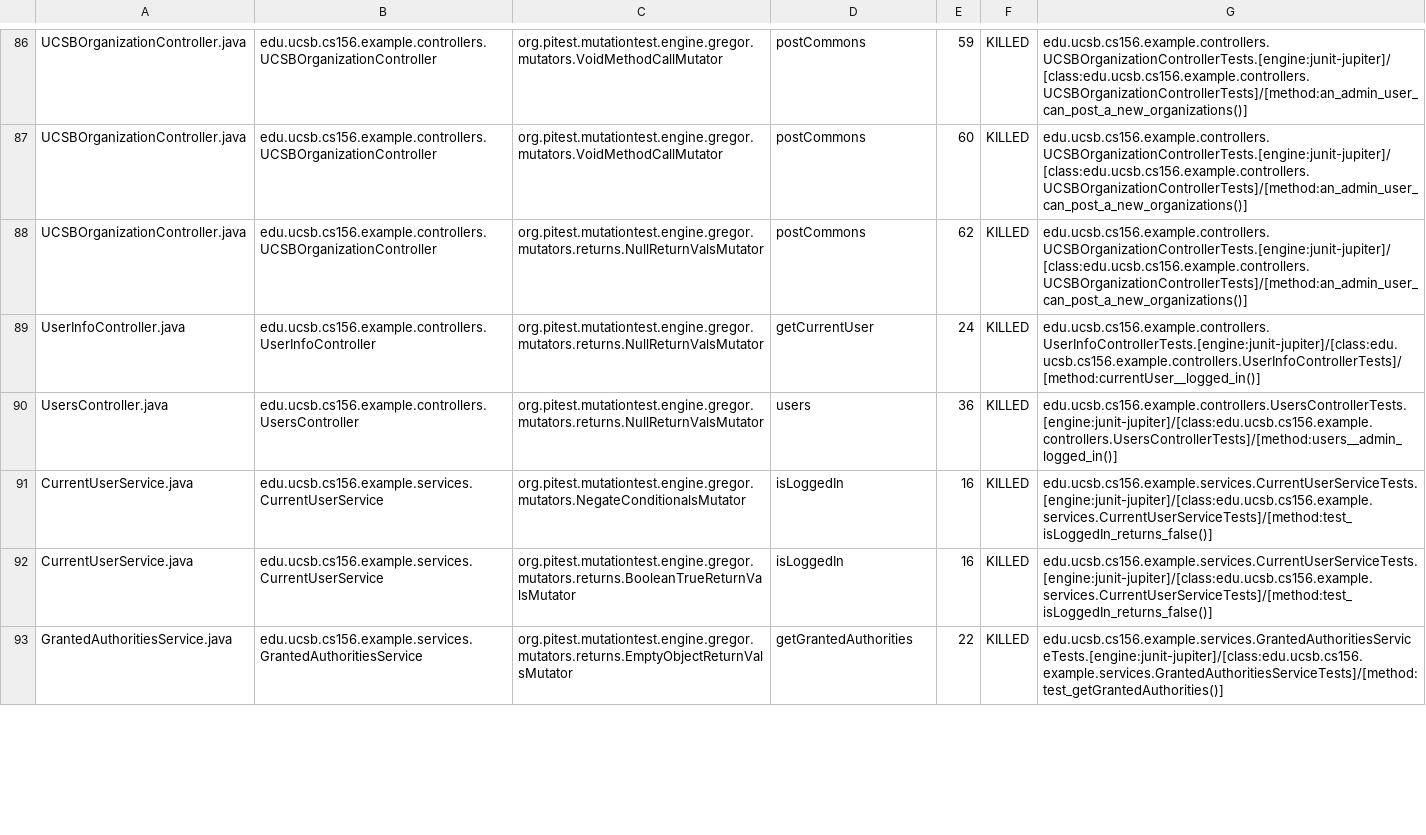
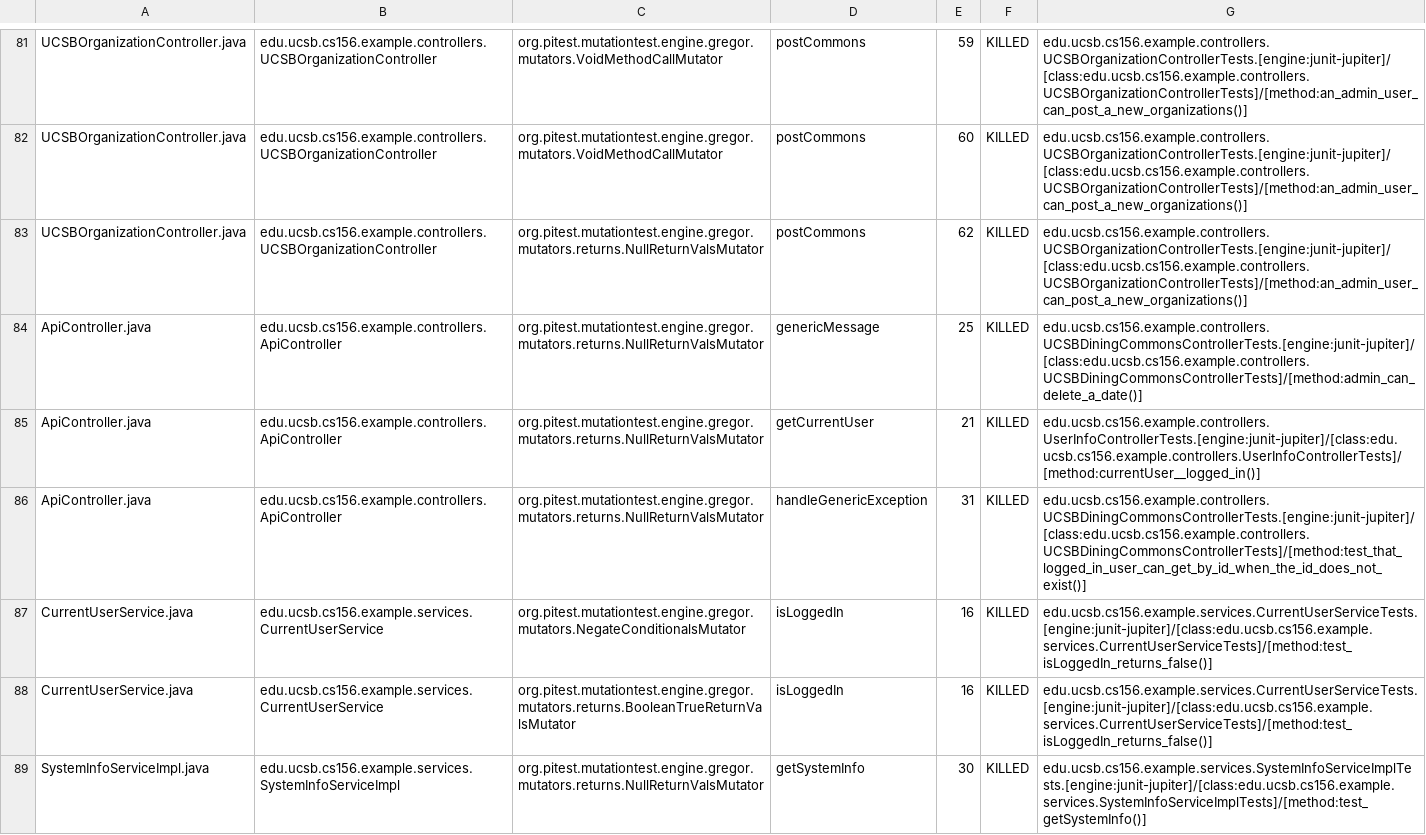
Before and after one commit to ucsb-cs156-f23/team02-f23-5pm-1, a CSV file: pitest/mutations.csv, drawn as a sheet; only a part is shown, gaps mark what is left out; the shorter side is filled out with more unchanged rows; the diff covers the shown part only.

Commit message:
Deploying to gh-pages from @ ucsb-cs156-f23/team02-f23-5pm-1@365fc3d7b2c6bc08ddb9caa413701ea408ea1fc9 🚀

```diff
--- a/pitest/mutations.csv
+++ b/pitest/mutations.csv
@@ -88,5 +83,7 @@ UCSBOrganizationController.java,edu.ucsb.cs156.example.controllers.UCSBOrganizat
 UCSBOrganizationController.java,edu.ucsb.cs156.example.controllers.UCSBOrganizationController,org.pitest.mutationtest.engine.gregor.mutators.returns.NullReturnValsMutator,postCommons,62,KILLED,edu.ucsb.cs156.example.controllers.UCSBOrganizationControllerTests.[engine:junit-jupiter]/[class:edu.ucsb.cs156.example.controllers.UCSBOrganizationControllerTests]/[method:an_admin_user_can_post_a_new_organizations()]
-UserInfoController.java,edu.ucsb.cs156.example.controllers.UserInfoController,org.pitest.mutationtest.engine.gregor.mutators.returns.NullReturnValsMutator,getCurrentUser,24,KILLED,edu.ucsb.cs156.example.controllers.UserInfoControllerTests.[engine:junit-jupiter]/[class:edu.ucsb.cs156.example.controllers.UserInfoControllerTests]/[method:currentUser__logged_in()]
-UsersController.java,edu.ucsb.cs156.example.controllers.UsersController,org.pitest.mutationtest.engine.gregor.mutators.returns.NullReturnValsMutator,users,36,KILLED,edu.ucsb.cs156.example.controllers.UsersControllerTests.[engine:junit-jupiter]/[class:edu.ucsb.cs156.example.controllers.UsersControllerTests]/[method:users__admin_logged_in()]
+ApiController.java,edu.ucsb.cs156.example.controllers.ApiController,org.pitest.mutationtest.engine.gregor.mutators.returns.NullReturnValsMutator,genericMessage,25,KILLED,edu.ucsb.cs156.example.controllers.UCSBDiningCommonsControllerTests.[engine:junit-jupiter]/[class:edu.ucsb.cs156.example.controllers.UCSBDiningCommonsControllerTests]/[method:admin_can_delete_a_date()]
+ApiController.java,edu.ucsb.cs156.example.controllers.ApiController,org.pitest.mutationtest.engine.gregor.mutators.returns.NullReturnValsMutator,getCurrentUser,21,KILLED,edu.ucsb.cs156.example.controllers.UserInfoControllerTests.[engine:junit-jupiter]/[class:edu.ucsb.cs156.example.controllers.UserInfoControllerTests]/[method:currentUser__logged_in()]
+ApiController.java,edu.ucsb.cs156.example.controllers.ApiController,org.pitest.mutationtest.engine.gregor.mutators.returns.NullReturnValsMutator,handleGenericException,31,KILLED,edu.ucsb.cs156.example.controllers.UCSBDiningCommonsControllerTests.[engine:junit-jupiter]/[class:edu.ucsb.cs156.example.controllers.UCSBDiningCommonsControllerTests]/[method:test_that_logged_in_user_can_get_by_id_when_the_id_does_not_exist()]
 CurrentUserService.java,edu.ucsb.cs156.example.services.CurrentUserService,org.pitest.mutationtest.engine.gregor.mutators.NegateConditionalsMutator,isLoggedIn,16,KILLED,edu.ucsb.cs156.example.services.CurrentUserServiceTests.[engine:junit-jupiter]/[class:edu.ucsb.cs156.example.services.CurrentUserServiceTests]/[method:test_isLoggedIn_returns_false()]
 CurrentUserService.java,edu.ucsb.cs156.example.services.CurrentUserService,org.pitest.mutationtest.engine.gregor.mutators.returns.BooleanTrueReturnValsMutator,isLoggedIn,16,KILLED,edu.ucsb.cs156.example.services.CurrentUserServiceTests.[engine:junit-jupiter]/[class:edu.ucsb.cs156.example.services.CurrentUserServiceTests]/[method:test_isLoggedIn_returns_false()]
+SystemInfoServiceImpl.java,edu.ucsb.cs156.example.services.SystemInfoServiceImpl,org.pitest.mutationtest.engine.gregor.mutators.returns.NullReturnValsMutator,getSystemInfo,30,KILLED,edu.ucsb.cs156.example.services.SystemInfoServiceImplTests.[engine:junit-jupiter]/[class:edu.ucsb.cs156.example.services.SystemInfoServiceImplTests]/[method:test_getSystemInfo()]
```
Also changed, not shown: 2 added rows, 2 removed rows and 55 moved rows elsewhere in this file, 14 other files.
